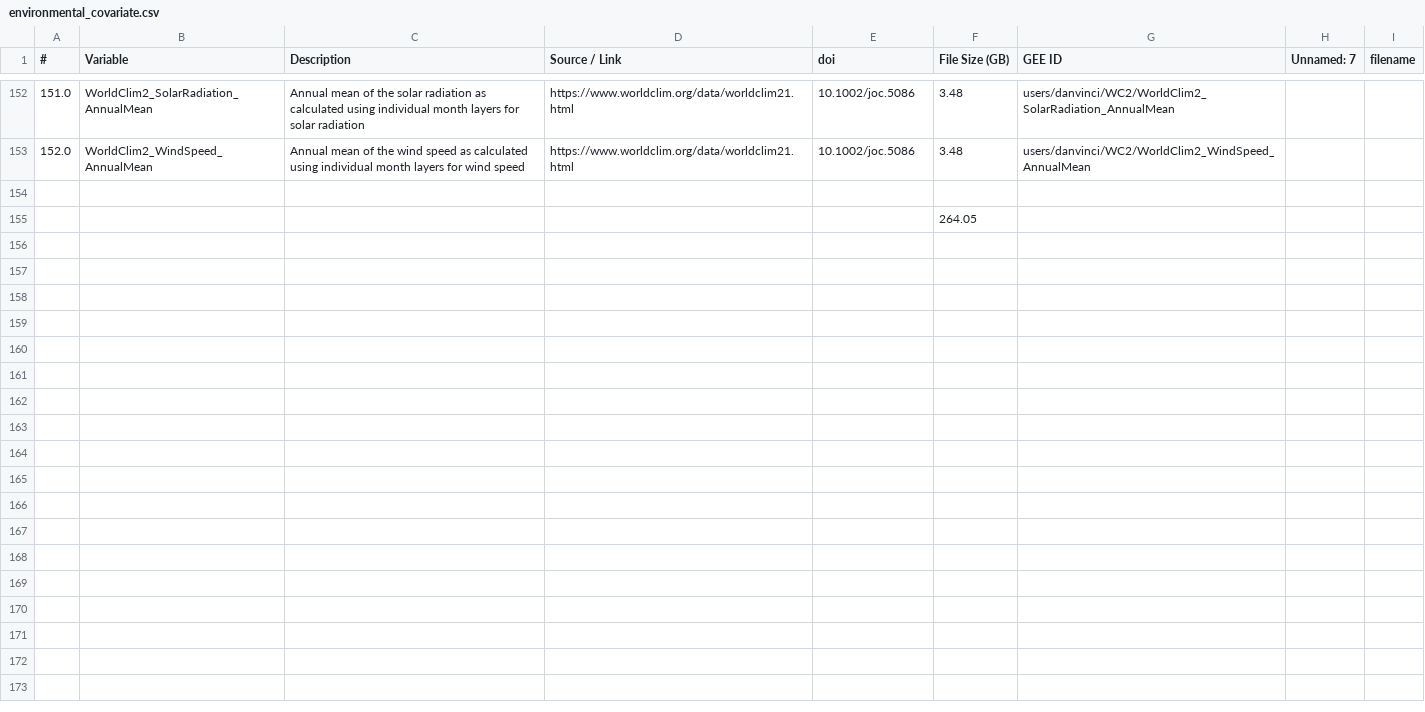
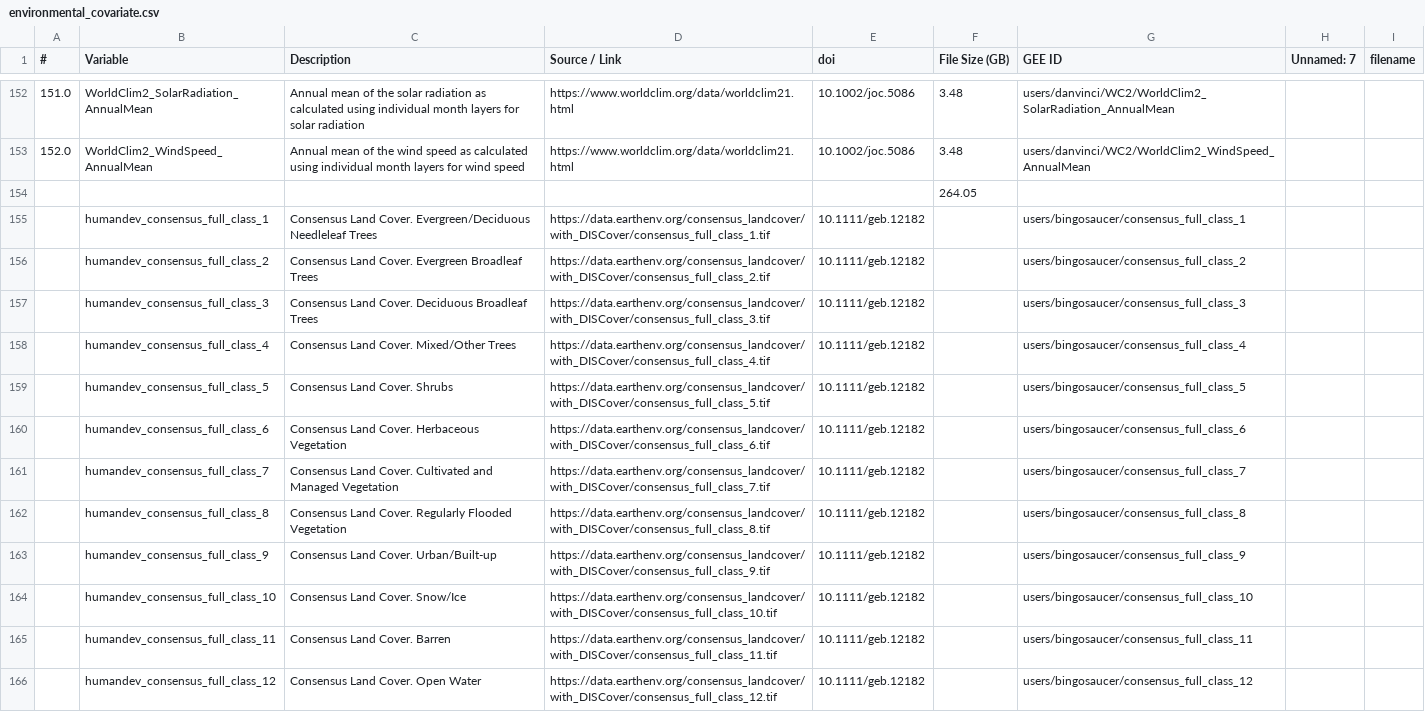
Before and after one commit to qAp/earthshotsoil, a CSV file: data/environmental_covariate.csv, drawn as a sheet; only a part is shown, gaps mark what is left out; removed rows and columns are numbered as before the commit, all else as after; the diff names each change by its address in the sheet, - before the commit and + after, or states it on an @@ line.

Commit message:
Upload Consensus Land Cover dataset to GEE

```diff
--- a/data/environmental_covariate.csv
+++ b/data/environmental_covariate.csv
-row 154: (empty)
+row 155:  | humandev_consensus_full_class_1 | Consensus Land Cover. Evergreen/Deciduous Needleleaf Trees | https://data.earthenv.org/consensus_landcover/with_DISCover/consensus_full_class_1.tif | 10.1111/geb.12182 |  | users/bingosaucer/consensus_full_class_1
+row 156:  | humandev_consensus_full_class_2 | Consensus Land Cover. Evergreen Broadleaf Trees | https://data.earthenv.org/consensus_landcover/with_DISCover/consensus_full_class_2.tif | 10.1111/geb.12182 |  | users/bingosaucer/consensus_full_class_2
+row 157:  | humandev_consensus_full_class_3 | Consensus Land Cover. Deciduous Broadleaf Trees | https://data.earthenv.org/consensus_landcover/with_DISCover/consensus_full_class_3.tif | 10.1111/geb.12182 |  | users/bingosaucer/consensus_full_class_3
+row 158:  | humandev_consensus_full_class_4 | Consensus Land Cover. Mixed/Other Trees | https://data.earthenv.org/consensus_landcover/with_DISCover/consensus_full_class_4.tif | 10.1111/geb.12182 |  | users/bingosaucer/consensus_full_class_4
+row 159:  | humandev_consensus_full_class_5 | Consensus Land Cover. Shrubs | https://data.earthenv.org/consensus_landcover/with_DISCover/consensus_full_class_5.tif | 10.1111/geb.12182 |  | users/bingosaucer/consensus_full_class_5
+row 160:  | humandev_consensus_full_class_6 | Consensus Land Cover. Herbaceous Vegetation | https://data.earthenv.org/consensus_landcover/with_DISCover/consensus_full_class_6.tif | 10.1111/geb.12182 |  | users/bingosaucer/consensus_full_class_6
+row 161:  | humandev_consensus_full_class_7 | Consensus Land Cover. Cultivated and Managed Vegetation | https://data.earthenv.org/consensus_landcover/with_DISCover/consensus_full_class_7.tif | 10.1111/geb.12182 |  | users/bingosaucer/consensus_full_class_7
+row 162:  | humandev_consensus_full_class_8 | Consensus Land Cover. Regularly Flooded Vegetation | https://data.earthenv.org/consensus_landcover/with_DISCover/consensus_full_class_8.tif | 10.1111/geb.12182 |  | users/bingosaucer/consensus_full_class_8
+row 163:  | humandev_consensus_full_class_9 | Consensus Land Cover. Urban/Built-up | https://data.earthenv.org/consensus_landcover/with_DISCover/consensus_full_class_9.tif | 10.1111/geb.12182 |  | users/bingosaucer/consensus_full_class_9
+row 164:  | humandev_consensus_full_class_10 | Consensus Land Cover. Snow/Ice | https://data.earthenv.org/consensus_landcover/with_DISCover/consensus_full_class_10.tif | 10.1111/geb.12182 |  | users/bingosaucer/consensus_full_class_10
+row 165:  | humandev_consensus_full_class_11 | Consensus Land Cover. Barren | https://data.earthenv.org/consensus_landcover/with_DISCover/consensus_full_class_11.tif | 10.1111/geb.12182 |  | users/bingosaucer/consensus_full_class_11
+row 166:  | humandev_consensus_full_class_12 | Consensus Land Cover. Open Water | https://data.earthenv.org/consensus_landcover/with_DISCover/consensus_full_class_12.tif | 10.1111/geb.12182 |  | users/bingosaucer/consensus_full_class_12
```
Also changed, not shown: 1 other file.
